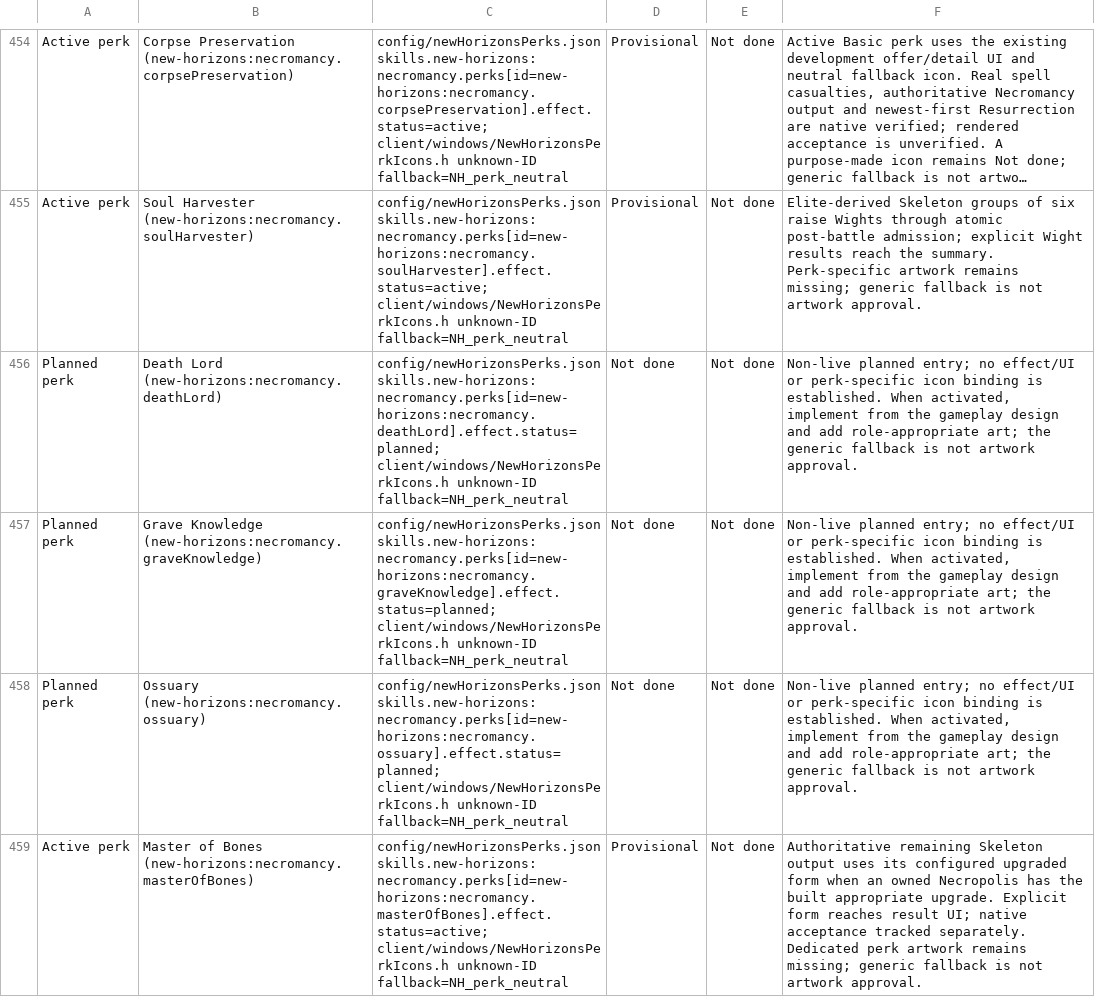
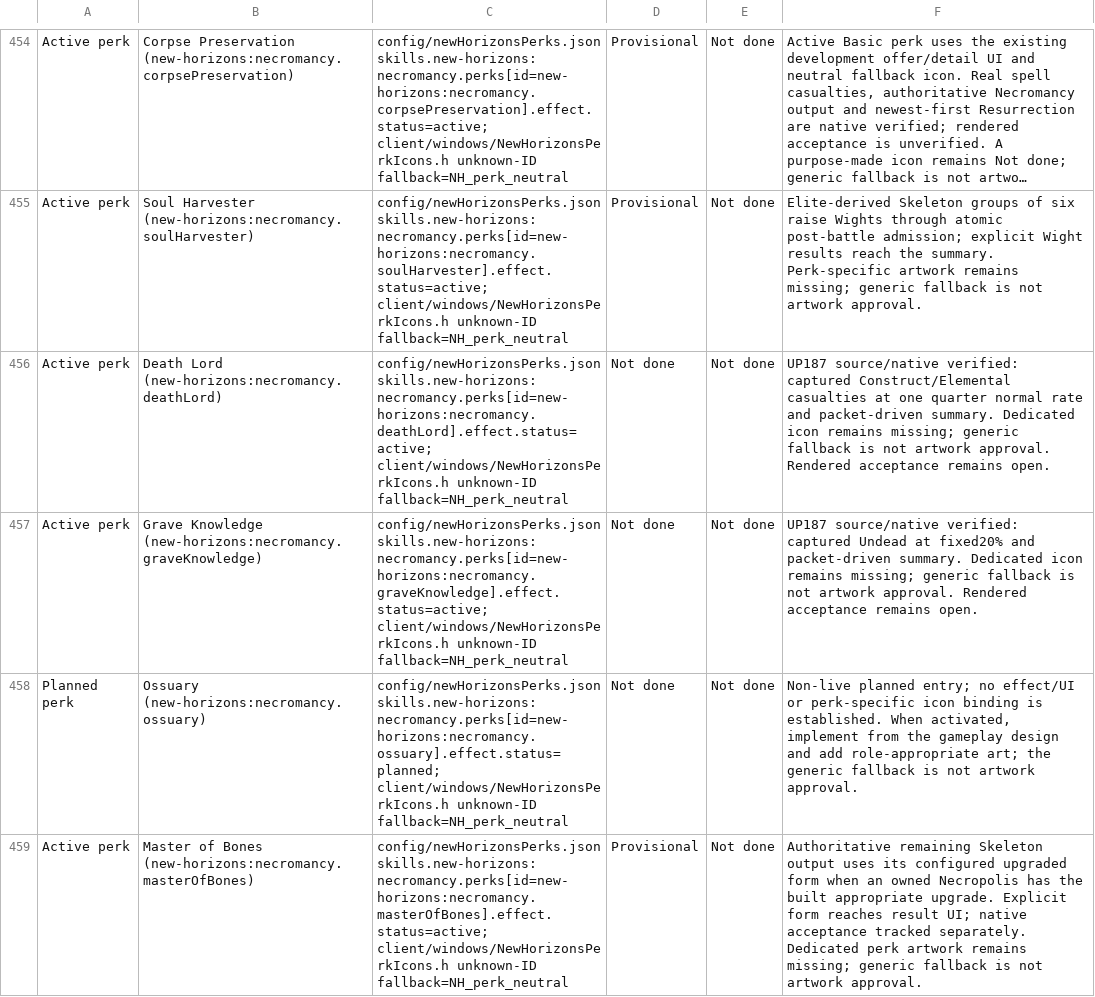
Before and after one commit to thegandalf196/new-horizons, a CSV file: docs/NH_UI_ASSET_INVENTORY.csv, drawn as a sheet; only a part is shown, gaps mark what is left out; long unchanged cells end in …; the diff names each change by its address in the sheet, - before the commit and + after, or states it on an @@ line.

Commit message:
Implement Death Lord and Grave Knowledge casualty conversion

```diff
--- a/docs/NH_UI_ASSET_INVENTORY.csv
+++ b/docs/NH_UI_ASSET_INVENTORY.csv
-A456:A457: Planned perk
+A456:A457: Active perk
-C456: config/newHorizonsPerks.json skills.new-horizons:necromancy.perks[id=new-horizons:necromancy.deathLord].effect.status=planned; client/windows/NewHorizonsPerkIcons.h unknown-ID…
+C456: config/newHorizonsPerks.json skills.new-horizons:necromancy.perks[id=new-horizons:necromancy.deathLord].effect.status=active; client/windows/NewHorizonsPerkIcons.h unknown-ID…
-F456: Non-live planned entry; no effect/UI or perk-specific icon binding is established. When activated, implement from the gameplay design and add role-appropriate art; the generic fallback is not artwork approval.
+F456: UP187 source/native verified: captured Construct/Elemental casualties at one quarter normal rate and packet-driven summary. Dedicated icon remains missing; generic fallback is not artwork approval. Rendered acceptance remains open.
-C457: config/newHorizonsPerks.json skills.new-horizons:necromancy.perks[id=new-horizons:necromancy.graveKnowledge].effect.status=planned; client/windows/NewHorizonsPerkIcons.h unknown-ID…
+C457: config/newHorizonsPerks.json skills.new-horizons:necromancy.perks[id=new-horizons:necromancy.graveKnowledge].effect.status=active; client/windows/NewHorizonsPerkIcons.h unknown-ID…
-F457: Non-live planned entry; no effect/UI or perk-specific icon binding is established. When activated, implement from the gameplay design and add role-appropriate art; the generic fallback is not artwork approval.
+F457: UP187 source/native verified: captured Undead at fixed20% and packet-driven summary. Dedicated icon remains missing; generic fallback is not artwork approval. Rendered acceptance remains open.
```
Also changed, not shown: 15 other files.
